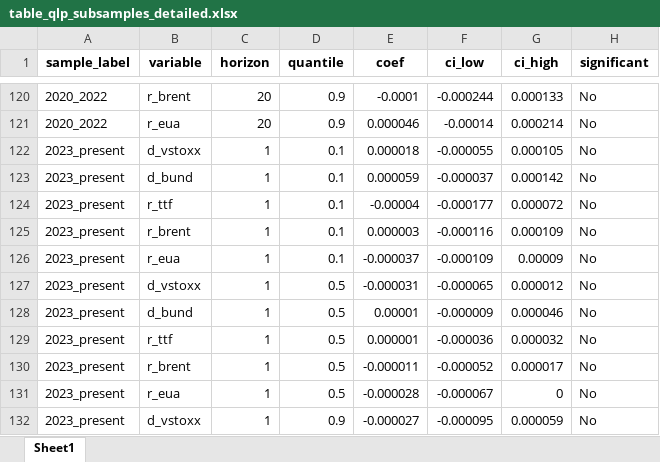
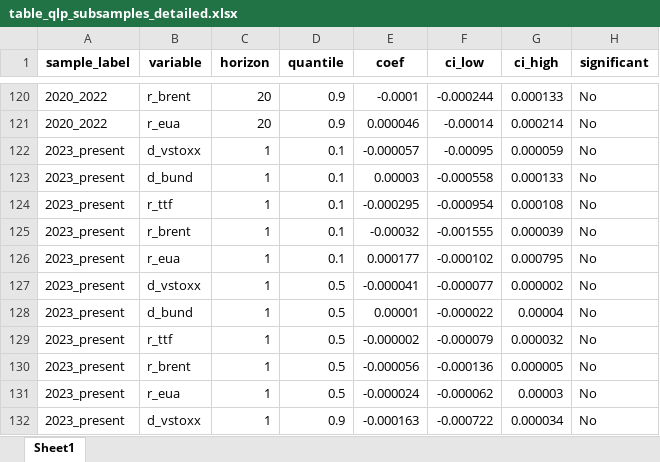
Before and after one commit to Balint-Mariam/qrsus, an Excel workbook: final_outputs/excel_tables/table_qlp_subsamples_detailed.xlsx, sheet Sheet1, drawn as a sheet; only a part is shown, gaps mark what is left out; values as stored, in another font and other column widths than the file's, no borders; the diff covers the shown part only; the diff names each change by its address in the sheet, - before the commit and + after, or states it on an @@ line.

```diff
--- a/final_outputs/excel_tables/table_qlp_subsamples_detailed.xlsx (sheet Sheet1)
+++ b/final_outputs/excel_tables/table_qlp_subsamples_detailed.xlsx (sheet Sheet1)
-E122 (coef): 0.000018
+E122 (coef): -0.000057
-F122 (ci_low): -0.000055
+F122 (ci_low): -0.00095
-G122 (ci_high): 0.000105
+G122 (ci_high): 0.000059
-E123 (coef): 0.000059
+E123 (coef): 0.00003
-F123 (ci_low): -0.000037
+F123 (ci_low): -0.000558
-G123 (ci_high): 0.000142
+G123 (ci_high): 0.000133
-E124 (coef): -0.00004
+E124 (coef): -0.000295
-F124 (ci_low): -0.000177
+F124 (ci_low): -0.000954
-G124 (ci_high): 0.000072
+G124 (ci_high): 0.000108
-E125 (coef): 0.000003
+E125 (coef): -0.00032
-F125 (ci_low): -0.000116
+F125 (ci_low): -0.001555
-G125 (ci_high): 0.000109
+G125 (ci_high): 0.000039
-E126 (coef): -0.000037
+E126 (coef): 0.000177
-F126 (ci_low): -0.000109
+F126 (ci_low): -0.000102
-G126 (ci_high): 0.00009
+G126 (ci_high): 0.000795
-E127 (coef): -0.000031
+E127 (coef): -0.000041
-F127 (ci_low): -0.000065
+F127 (ci_low): -0.000077
-G127 (ci_high): 0.000012
+G127 (ci_high): 0.000002
-F128 (ci_low): -0.000009
+F128 (ci_low): -0.000022
-G128 (ci_high): 0.000046
+G128 (ci_high): 0.00004
-E129 (coef): 0.000001
+E129 (coef): -0.000002
-F129 (ci_low): -0.000036
+F129 (ci_low): -0.000079
-E130 (coef): -0.000011
+E130 (coef): -0.000056
-F130 (ci_low): -0.000052
+F130 (ci_low): -0.000136
-G130 (ci_high): 0.000017
+G130 (ci_high): 0.000005
-E131 (coef): -0.000028
+E131 (coef): -0.000024
-F131 (ci_low): -0.000067
+F131 (ci_low): -0.000062
-G131 (ci_high): 0
+G131 (ci_high): 0.00003
-E132 (coef): -0.000027
+E132 (coef): -0.000163
-F132 (ci_low): -0.000095
+F132 (ci_low): -0.000722
-G132 (ci_high): 0.000059
+G132 (ci_high): 0.000034
```
Also changed, not shown: 149 edited cells elsewhere in this sheet, date_simp_concat.xlsx, final_outputs/excel_tables/table_correlation.xlsx, 36 other files.
